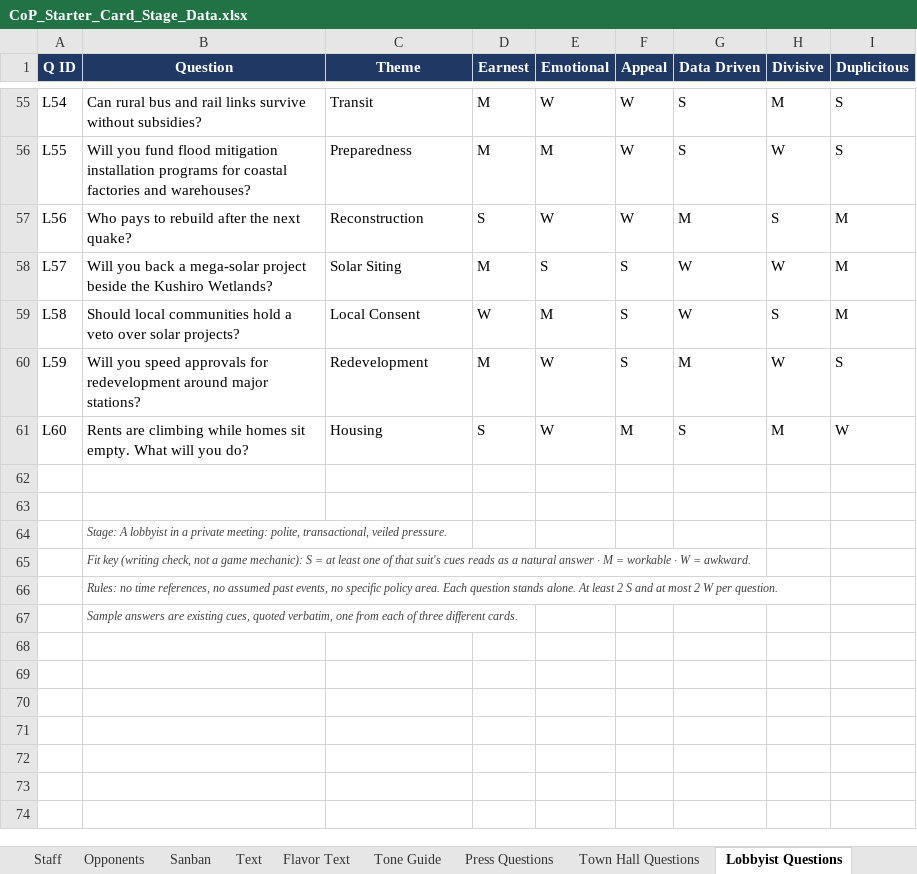
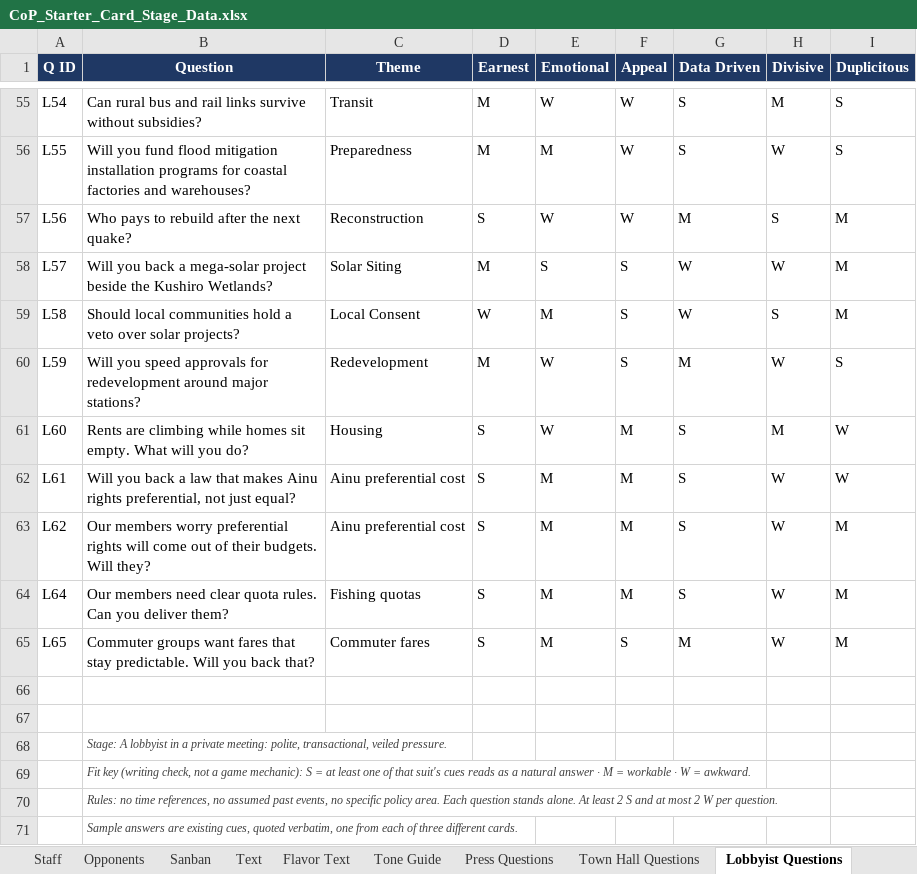
Before and after one commit to Lotusmonogatari/CoP-Deckbuilder, an Excel workbook: design/CoP_Starter_Card_Stage_Data.xlsx, sheet Lobbyist Questions, drawn as a sheet; only a part is shown, gaps mark what is left out; values as stored, in another font and other column widths than the file's, no borders; the diff names each change by its address in the sheet, - before the commit and + after, or states it on an @@ line.

```diff
--- a/design/CoP_Starter_Card_Stage_Data.xlsx (sheet Lobbyist Questions)
+++ b/design/CoP_Starter_Card_Stage_Data.xlsx (sheet Lobbyist Questions)
+row 62: L61 | Will you back a law that makes Ainu rights preferential, not just equal? | Ainu preferential cost | S | M | M | S | W | W
+row 63: L62 | Our members worry preferential rights will come out of their budgets. Will they? | Ainu preferential cost | S | M | M | S | W | M
+row 64: L64 | Our members need clear quota rules. Can you deliver them? | Fishing quotas | S | M | M | S | W | M
+row 65: L65 | Commuter groups want fares that stay predictable. Will you back that? | Commuter fares | S | M | S | M | W | M
```
Also changed, not shown: sheet Town Hall Questions, sheet Question Themes, sheet Press Questions, sheet Study Session Questions, sheet Media Ambush Questions, sheet Text, 15 other files.
